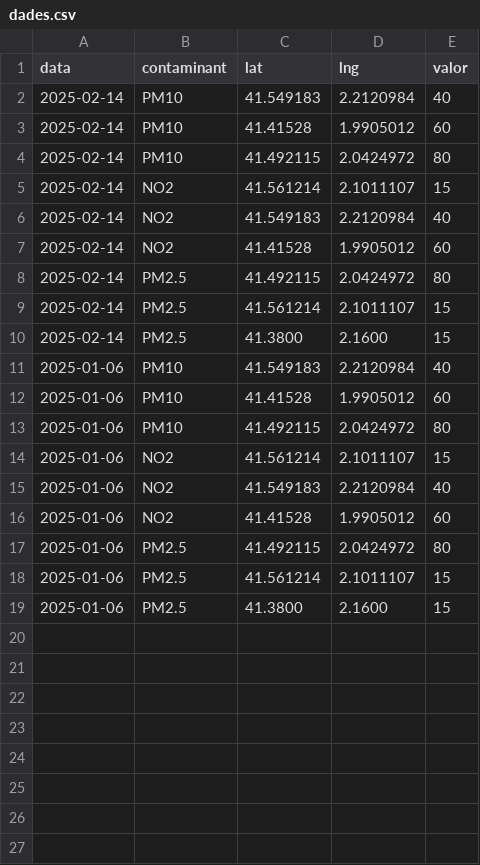
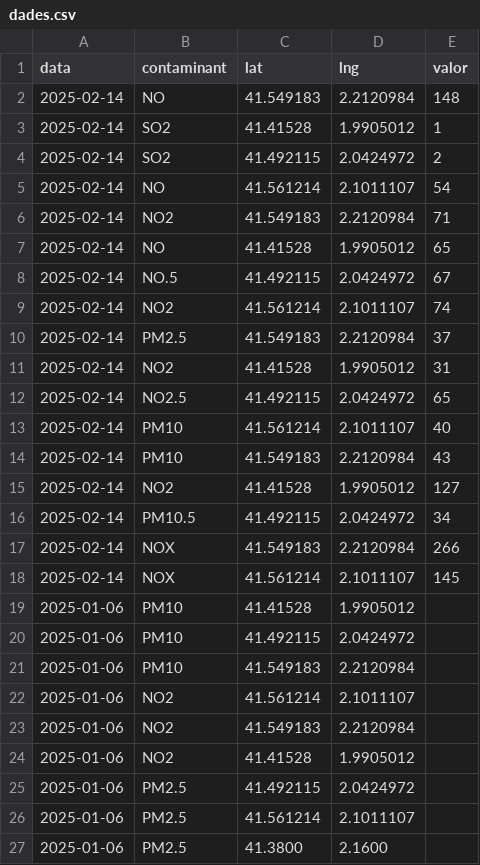
Before and after one commit to abejaran4/abejaran4.github.io, a CSV file: mapa/dades.csv, drawn as a sheet.

Commit message:
Update dades.csv

```diff
--- a/mapa/dades.csv
+++ b/mapa/dades.csv
@@ -1,19 +1,27 @@
 data,contaminant,lat,lng,valor
-2025-02-14,PM10,41.549183,2.2120984,40
-2025-02-14,PM10,41.41528,1.9905012,60
-2025-02-14,PM10,41.492115,2.0424972,80
-2025-02-14,NO2,41.561214,2.1011107,15
-2025-02-14,NO2,41.549183,2.2120984,40
-2025-02-14,NO2,41.41528,1.9905012,60
-2025-02-14,PM2.5,41.492115,2.0424972,80
-2025-02-14,PM2.5,41.561214,2.1011107,15
-2025-02-14,PM2.5,41.3800,2.1600,15
-2025-01-06,PM10,41.549183,2.2120984,40
-2025-01-06,PM10,41.41528,1.9905012,60
-2025-01-06,PM10,41.492115,2.0424972,80
-2025-01-06,NO2,41.561214,2.1011107,15
-2025-01-06,NO2,41.549183,2.2120984,40
-2025-01-06,NO2,41.41528,1.9905012,60
-2025-01-06,PM2.5,41.492115,2.0424972,80
-2025-01-06,PM2.5,41.561214,2.1011107,15
-2025-01-06,PM2.5,41.3800,2.1600,15
+2025-02-14,NO,41.549183,2.2120984,148
+2025-02-14,SO2,41.41528,1.9905012,1
+2025-02-14,SO2,41.492115,2.0424972,2
+2025-02-14,NO,41.561214,2.1011107,54
+2025-02-14,NO2,41.549183,2.2120984,71
+2025-02-14,NO,41.41528,1.9905012,65
+2025-02-14,NO.5,41.492115,2.0424972,67
+2025-02-14,NO2,41.561214,2.1011107,74
+2025-02-14,PM2.5,41.549183,2.2120984,37
+2025-02-14,NO2,41.41528,1.9905012,31
+2025-02-14,NO2.5,41.492115,2.0424972,65
+2025-02-14,PM10,41.561214,2.1011107,40
+2025-02-14,PM10,41.549183,2.2120984,43
+2025-02-14,NO2,41.41528,1.9905012,127
+2025-02-14,PM10.5,41.492115,2.0424972,34
+2025-02-14,NOX,41.549183,2.2120984,266
+2025-02-14,NOX,41.561214,2.1011107,145
+2025-01-06,PM10,41.41528,1.9905012,
+2025-01-06,PM10,41.492115,2.0424972,
+2025-01-06,PM10,41.549183,2.2120984,
+2025-01-06,NO2,41.561214,2.1011107,
+2025-01-06,NO2,41.549183,2.2120984,
+2025-01-06,NO2,41.41528,1.9905012,
+2025-01-06,PM2.5,41.492115,2.0424972,
+2025-01-06,PM2.5,41.561214,2.1011107,
+2025-01-06,PM2.5,41.3800,2.1600,
```
